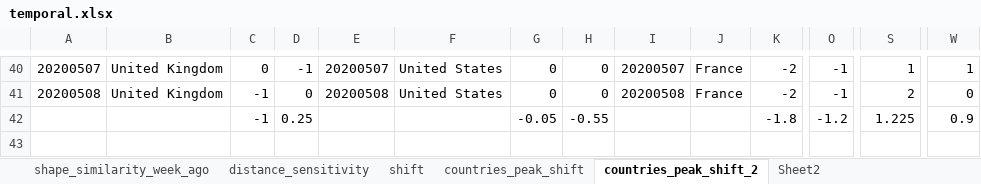
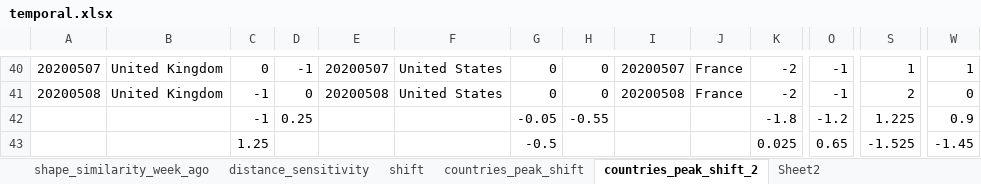
Before and after one commit to luyuliu/COVID-Transit-Demand, an Excel workbook: doc/excels/temporal.xlsx, sheet countries_peak_shift_2, drawn as a sheet; only a part is shown, gaps mark what is left out; values as stored, in another font and other column widths than the file's, no borders; rows hold the shown columns only; the diff names each change by its address in the sheet, - before the commit and + after, or states it on an @@ line.

```diff
--- a/doc/excels/temporal.xlsx (sheet countries_peak_shift_2)
+++ b/doc/excels/temporal.xlsx (sheet countries_peak_shift_2)
+row 43:  |  | 1.25 |  |  |  | -0.5 |  |  |  | 0.025 | 0.65 | -1.525 | -1.45
```
Also changed, not shown: 8 other files.
